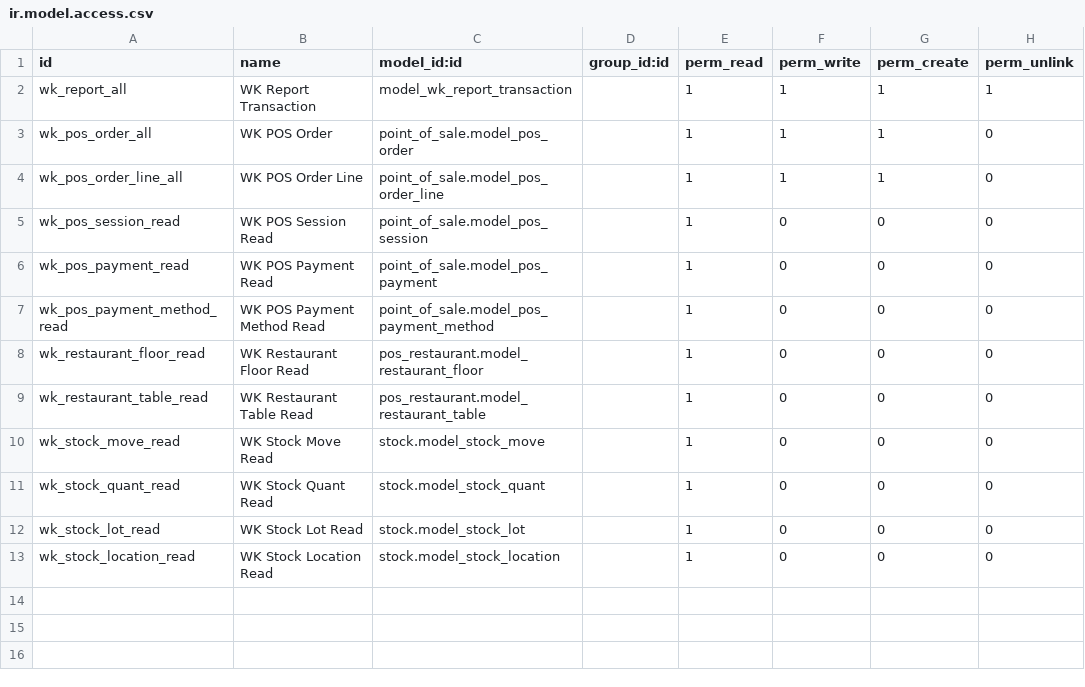
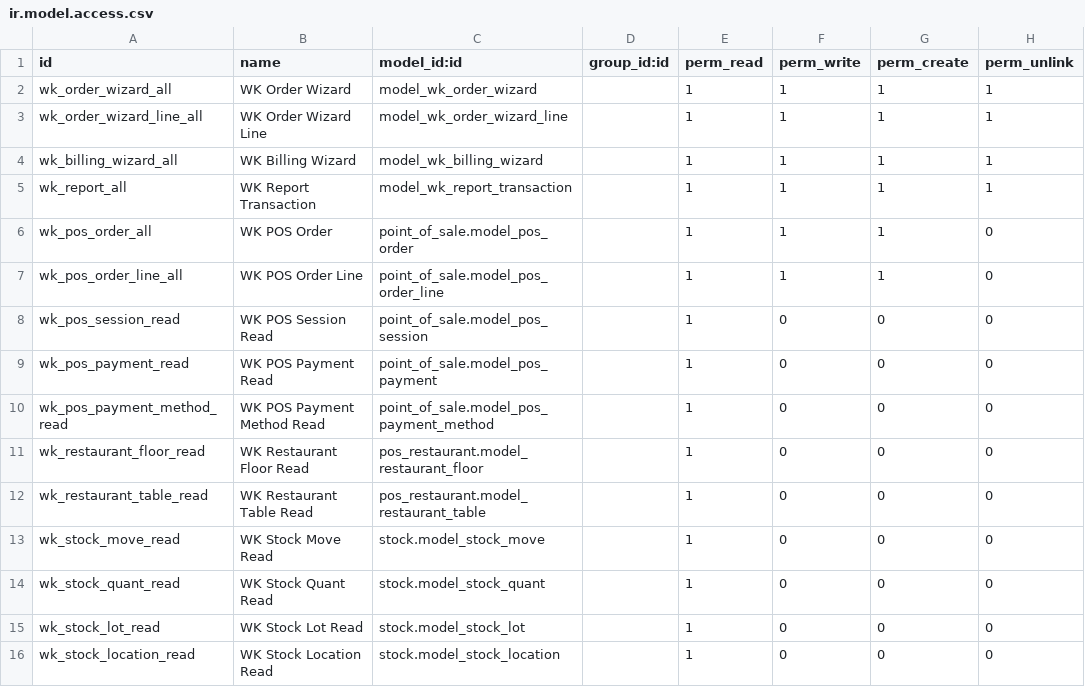
Before and after one commit to filbertengyo/IF3141-odoo-K03-03, a CSV file: custom_addons/wasabi_kitchen/security/ir.model.access.csv, drawn as a sheet.

Commit message:
feat: add billing page

```diff
--- a/custom_addons/wasabi_kitchen/security/ir.model.access.csv
+++ b/custom_addons/wasabi_kitchen/security/ir.model.access.csv
@@ -1,2 +1,5 @@
 id,name,model_id:id,group_id:id,perm_read,perm_write,perm_create,perm_unlink
+wk_order_wizard_all,WK Order Wizard,model_wk_order_wizard,,1,1,1,1
+wk_order_wizard_line_all,WK Order Wizard Line,model_wk_order_wizard_line,,1,1,1,1
+wk_billing_wizard_all,WK Billing Wizard,model_wk_billing_wizard,,1,1,1,1
 wk_report_all,WK Report Transaction,model_wk_report_transaction,,1,1,1,1
```
Also changed, not shown: 14 other files.
